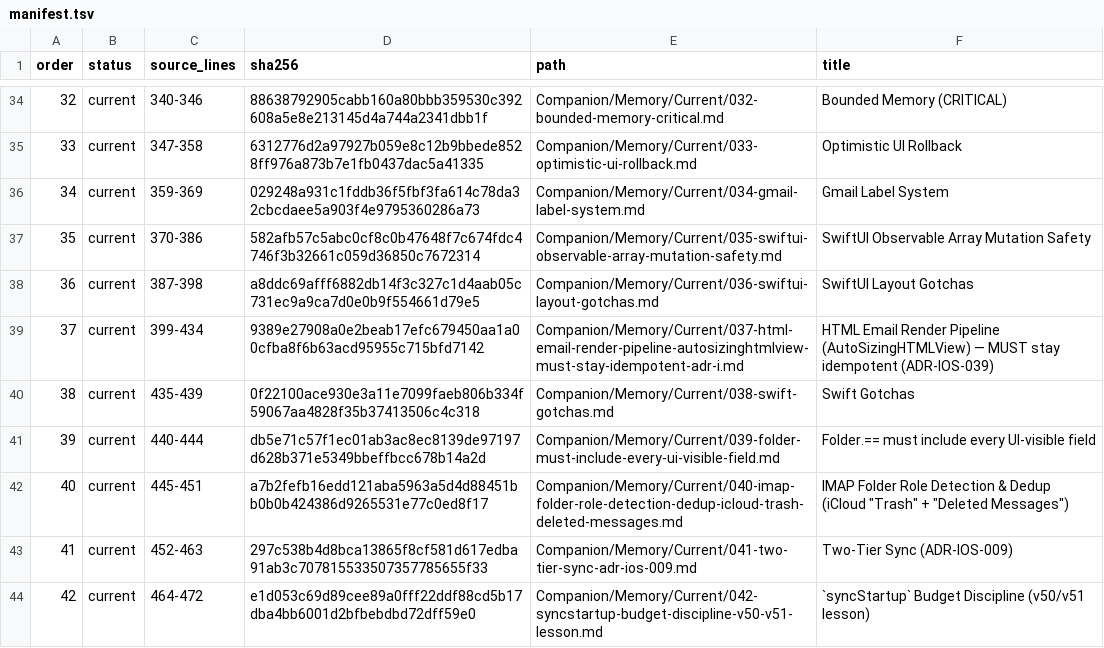
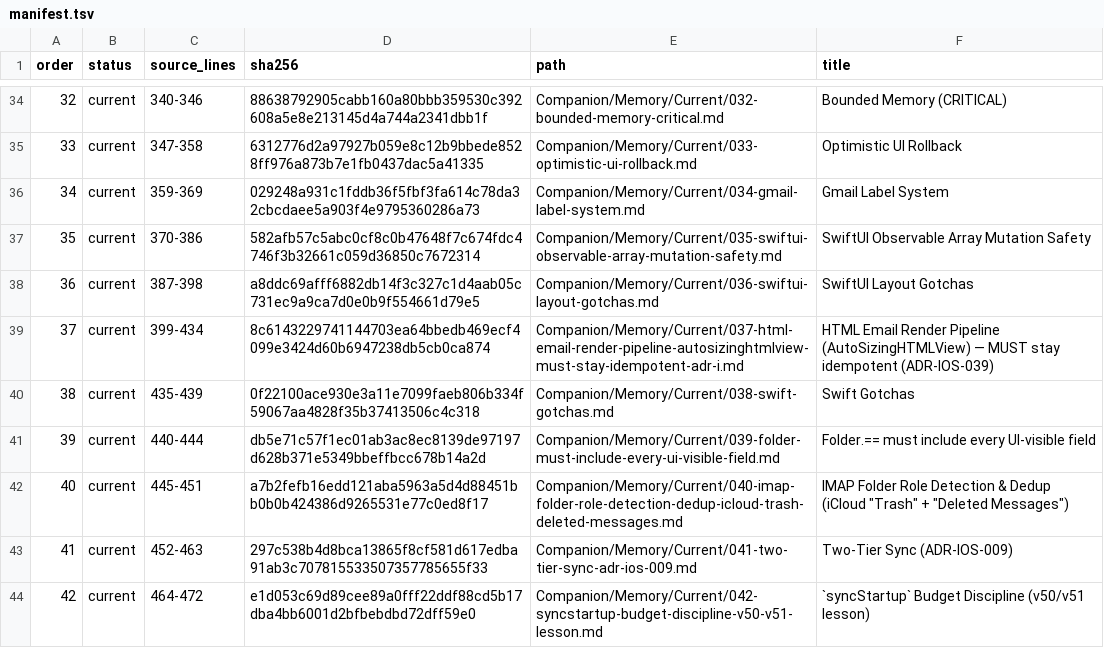
Before and after one commit to TabMail/tabmail-ios, a TSV file: Companion/Memory/manifest.tsv, drawn as a sheet; only a part is shown, gaps mark what is left out.

Commit message:
Run the inline-cycle scan over the whole remainder, past any "-- " line
Outcome: findQuotedFallbackBoundary is now two explicit steps that mirror
the addon one for one. Step 1 is the trailing-run acceptance of
multiLineCheck: a later ">" line accepts the run, a non-quoted "-- " ends
the trailing count, more than maxTrailingLines rejects and resumes after
the run. Step 2, on the accepted run only, is the whole-remainder cycle
scan of detectInlineAnswersInPlainText: quoted, then an answer-like line
of at least inlineAnswerMinLineLength characters (a "-- " line counts like
any other), then quoted means interleaved answers, which stay visible when
there is no blockquote. The previous cut ended the cycle scan at the "-- "
line, so a signature placed above the remaining quote hid the answers.

Also repairs the companion edit from the previous commit: the memory 037
bullet had been appended inside the hash-pinned body and the manifest row
re-pinned, which aborted compact_companion_docs.rb verify. The bullet now
lives in the file's COMPANION-CURRENT-NOTE wrapper, the pinned hash and the
index line are restored to their base values, and MIS-IOS-009 records the
recurrence. The verifier's memory and ADR checks pass in the worktree; the
only remaining complaint is the documented worktree-only parent-path link
artifact.

Verification: two helper tests added (answer followed by an INDENTED later
run, with and without a blockquote, plus the blank-gap long-tail control;
a "-- " line between interleaved answers). Node mutation checks against
18 fixtures: dropping the resume skip (15 s), testing the raw line in the
cycle scan, stopping the cycle scan at "-- ", and dropping the acceptance
each fail exactly the tests that pin them. Targeted suites 27/27; full
suite 9767 passed with the same pre-existing known issue. Warnings
unchanged.

Signed-off-by: Kwang Moo Yi <kmyi@tabmail.ai>

```diff
--- a/Companion/Memory/manifest.tsv
+++ b/Companion/Memory/manifest.tsv
@@ -38,3 +38,3 @@ order	status	source_lines	sha256	path	title
 36	current	387-398	a8ddc69afff6882db14f3c327c1d4aab05c731ec9a9ca7d0e0b9f554661d79e5	Companion/Memory/Current/036-swiftui-layout-gotchas.md	SwiftUI Layout Gotchas
-37	current	399-434	9389e27908a0e2beab17efc679450aa1a00cfba8f6b63acd95955c715bfd7142	Companion/Memory/Current/037-html-email-render-pipeline-autosizinghtmlview-must-stay-idempotent-adr-i.md	HTML Email Render Pipeline (AutoSizingHTMLView) — MUST stay idempotent (ADR-IOS-039)
+37	current	399-434	8c6143229741144703ea64bbedb469ecf4099e3424d60b6947238db5cb0ca874	Companion/Memory/Current/037-html-email-render-pipeline-autosizinghtmlview-must-stay-idempotent-adr-i.md	HTML Email Render Pipeline (AutoSizingHTMLView) — MUST stay idempotent (ADR-IOS-039)
 38	current	435-439	0f22100ace930e3a11e7099faeb806b334f59067aa4828f35b37413506c4c318	Companion/Memory/Current/038-swift-gotchas.md	Swift Gotchas
```
Also changed, not shown: 6 other files.
